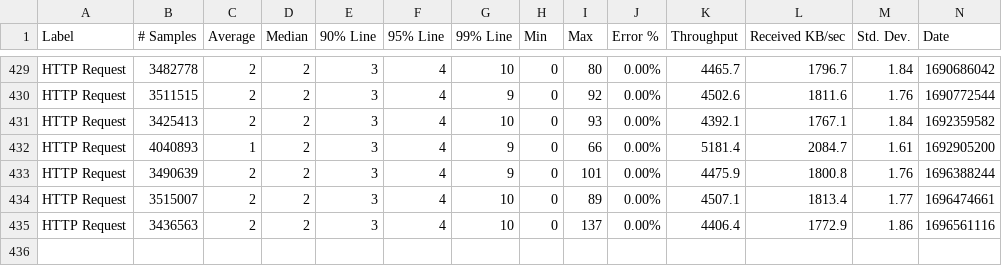
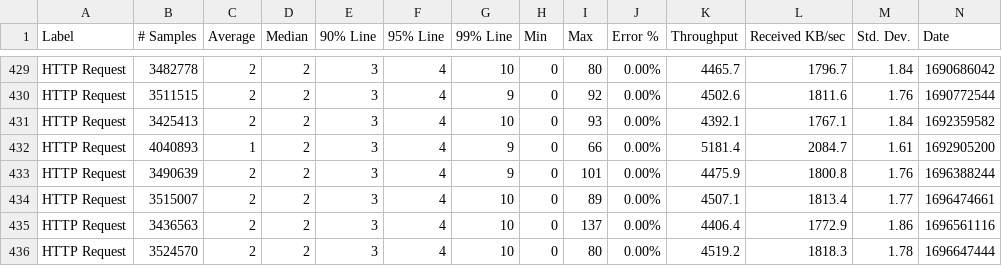
Before and after one commit to ballerina-platform/module-ballerina-tcp, a CSV file: load-tests/http_server/results/summary.csv, drawn as a sheet; only a part is shown, gaps mark what is left out; rows hold the shown columns only; the diff names each change by its address in the sheet, - before the commit and + after, or states it on an @@ line.

Commit message:
Update http_server test results on Sat Oct  7 02:58:32 UTC 2023

```diff
--- a/load-tests/http_server/results/summary.csv
+++ b/load-tests/http_server/results/summary.csv
+row 436: HTTP Request | 3524570 | 2 | 2 | 3 | 4 | 10 | 0 | 80 | 0.00% | 4519.2 | 1818.3 | 1.78 | 1696647444
```
